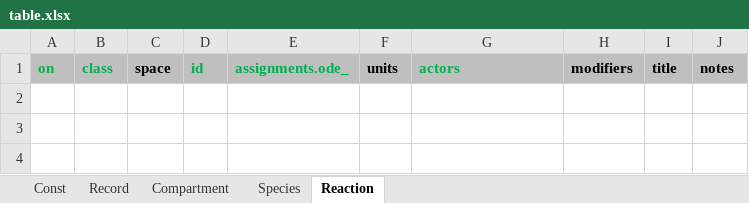
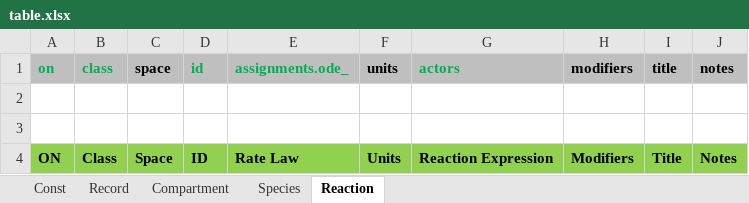
Before and after one commit to hetalang/heta-compiler, an Excel workbook: bin/init/table.xlsx, sheet Reaction, drawn as a sheet; values as stored, in another font and other column widths than the file's, no borders; the diff names each change by its address in the sheet, - before the commit and + after, or states it on an @@ line.

Commit message:
add human readable title to xlsx init

```diff
--- a/bin/init/table.xlsx (sheet Reaction)
+++ b/bin/init/table.xlsx (sheet Reaction)
+row 2: (empty)
+row 3: (empty)
+row 4: ON | Class | Space | ID | Rate Law | Units | Reaction Expression | Modifiers | Title | Notes
```
Also changed, not shown: sheet Species, sheet Compartment, sheet Record, sheet Const.
